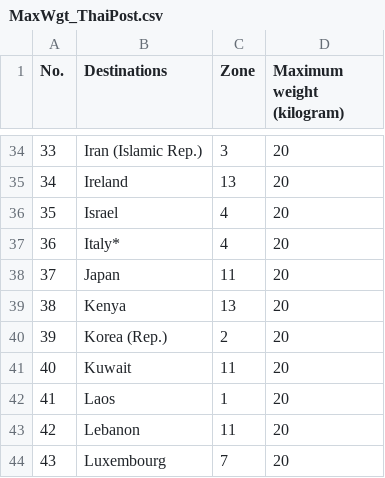
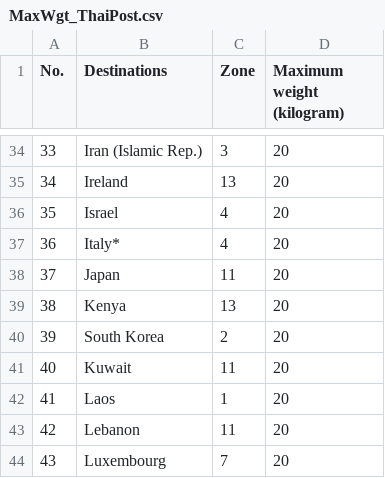
Before and after one commit to yarzardhiyit/Ceazar_THP, a CSV file: MaxWgt_ThaiPost.csv, drawn as a sheet; only a part is shown, gaps mark what is left out.

Commit message:
Update MaxWgt_ThaiPost.csv
Korea (Rep.) => South Korea

```diff
--- a/MaxWgt_ThaiPost.csv
+++ b/MaxWgt_ThaiPost.csv
@@ -39,3 +39,3 @@ No.,Destinations,Zone,Maximum weight (kilogram)
 38,Kenya,13,20
-39,Korea (Rep.),2,20
+39,South Korea,2,20
 40,Kuwait,11,20
```
